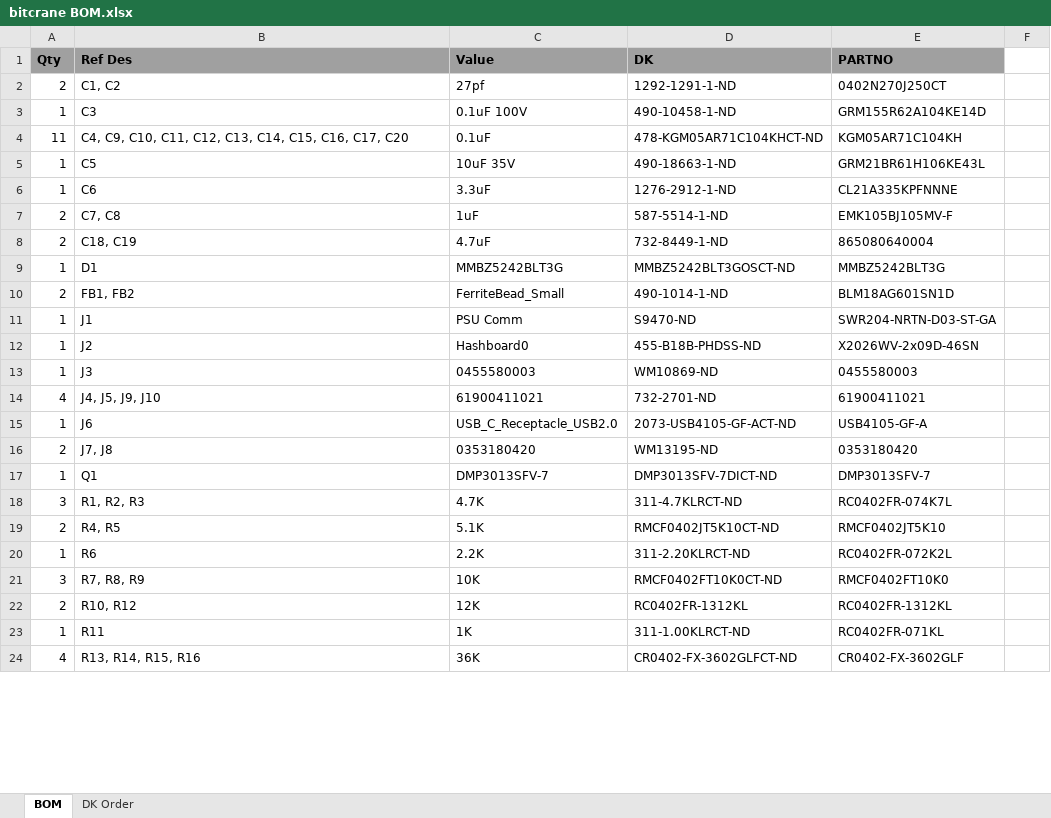
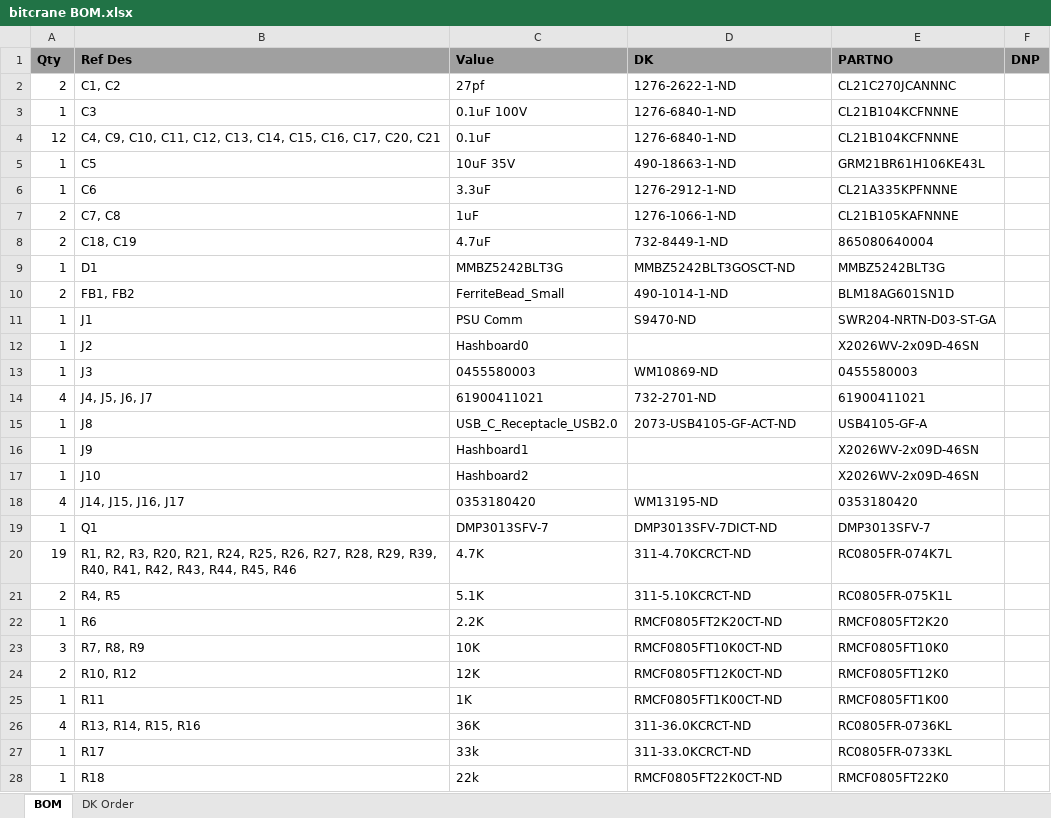
Before and after one commit to skot/bitcrane, an Excel workbook: manufacturing files/bitcrane BOM.xlsx, sheet BOM, drawn as a sheet; only a part is shown; values as stored, in another font and other column widths than the file's, no borders; removed rows and columns are numbered as before the commit, all else as after; the diff covers the shown part only; the diff names each change by its address in the sheet, - before the commit and + after, or states it on an @@ line.

```diff
--- a/manufacturing files/bitcrane BOM.xlsx (sheet BOM)
+++ b/manufacturing files/bitcrane BOM.xlsx (sheet BOM)
-F1: (empty)
+F1: DNP
-F1 fill: none
+F1 fill: #A0A0A0
-D2 (DK): 1292-1291-1-ND
+D2 (DK): 1276-2622-1-ND
-E2 (PARTNO): 0402N270J250CT
+E2 (PARTNO): CL21C270JCANNNC
-D3 (DK): 490-10458-1-ND
+D3 (DK): 1276-6840-1-ND
-E3 (PARTNO): GRM155R62A104KE14D
+E3 (PARTNO): CL21B104KCFNNNE
-row 4: 11 | C4, C9, C10, C11, C12, C13, C14, C15, C16, C17, C20 | 0.1uF | 478-KGM05AR71C104KHCT-ND | KGM05AR71C104KH
+row 4: 12 | C4, C9, C10, C11, C12, C13, C14, C15, C16, C17, C20, C21 | 0.1uF | 1276-6840-1-ND | CL21B104KCFNNNE
-D7 (DK): 587-5514-1-ND
+D7 (DK): 1276-1066-1-ND
-E7 (PARTNO): EMK105BJ105MV-F
+E7 (PARTNO): CL21B105KAFNNNE
-D12 (DK): 455-B18B-PHDSS-ND
+D12 (DK): (empty)
-B14 (Ref Des): J4, J5, J9, J10
+B14 (Ref Des): J4, J5, J6, J7
-B15 (Ref Des): J6
+B15 (Ref Des): J8
+row 16: 1 | J9 | Hashboard1 |  | X2026WV-2x09D-46SN
+row 17: 1 | J10 | Hashboard2 |  | X2026WV-2x09D-46SN
-A18 (Qty): 2
+A18 (Qty): 4
-B18 (Ref Des): J7, J8
+B18 (Ref Des): J14, J15, J16, J17
-row 18: 3 | R1, R2, R3 | 4.7K | 311-4.7KLRCT-ND | RC0402FR-074K7L
+row 20: 19 | R1, R2, R3, R20, R21, R24, R25, R26, R27, R28, R29, R39, R40, R41, R42, R43, R44, R45, R46 | 4.7K | 311-4.70KCRCT-ND | RC0805FR-074K7L
-D21 (DK): RMCF0402JT5K10CT-ND
+D21 (DK): 311-5.10KCRCT-ND
-E21 (PARTNO): RMCF0402JT5K10
+E21 (PARTNO): RC0805FR-075K1L
-D22 (DK): 311-2.20KLRCT-ND
+D22 (DK): RMCF0805FT2K20CT-ND
-E22 (PARTNO): RC0402FR-072K2L
+E22 (PARTNO): RMCF0805FT2K20
-D23 (DK): RMCF0402FT10K0CT-ND
+D23 (DK): RMCF0805FT10K0CT-ND
-E23 (PARTNO): RMCF0402FT10K0
+E23 (PARTNO): RMCF0805FT10K0
-D24 (DK): RC0402FR-1312KL
+D24 (DK): RMCF0805FT12K0CT-ND
-E24 (PARTNO): RC0402FR-1312KL
+E24 (PARTNO): RMCF0805FT12K0
-D25 (DK): 311-1.00KLRCT-ND
+D25 (DK): RMCF0805FT1K00CT-ND
-E25 (PARTNO): RC0402FR-071KL
+E25 (PARTNO): RMCF0805FT1K00
-D26 (DK): CR0402-FX-3602GLFCT-ND
+D26 (DK): 311-36.0KCRCT-ND
-E26 (PARTNO): CR0402-FX-3602GLF
+E26 (PARTNO): RC0805FR-0736KL
+row 27: 1 | R17 | 33k | 311-33.0KCRCT-ND | RC0805FR-0733KL
+row 28: 1 | R18 | 22k | RMCF0805FT22K0CT-ND | RMCF0805FT22K0
```
Also changed, not shown: 3 added rows and 2 edited cells elsewhere in this sheet, sheet DK Order, 21 other files.
